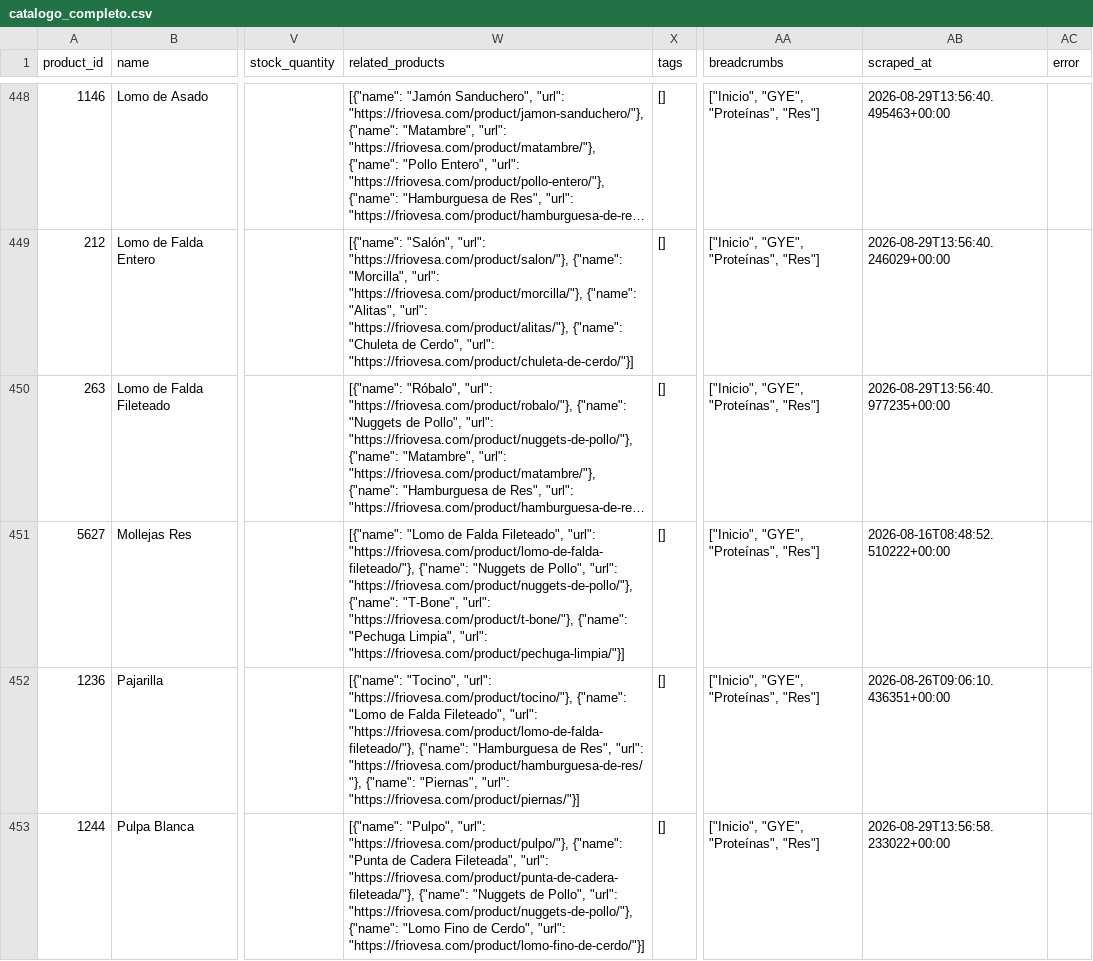
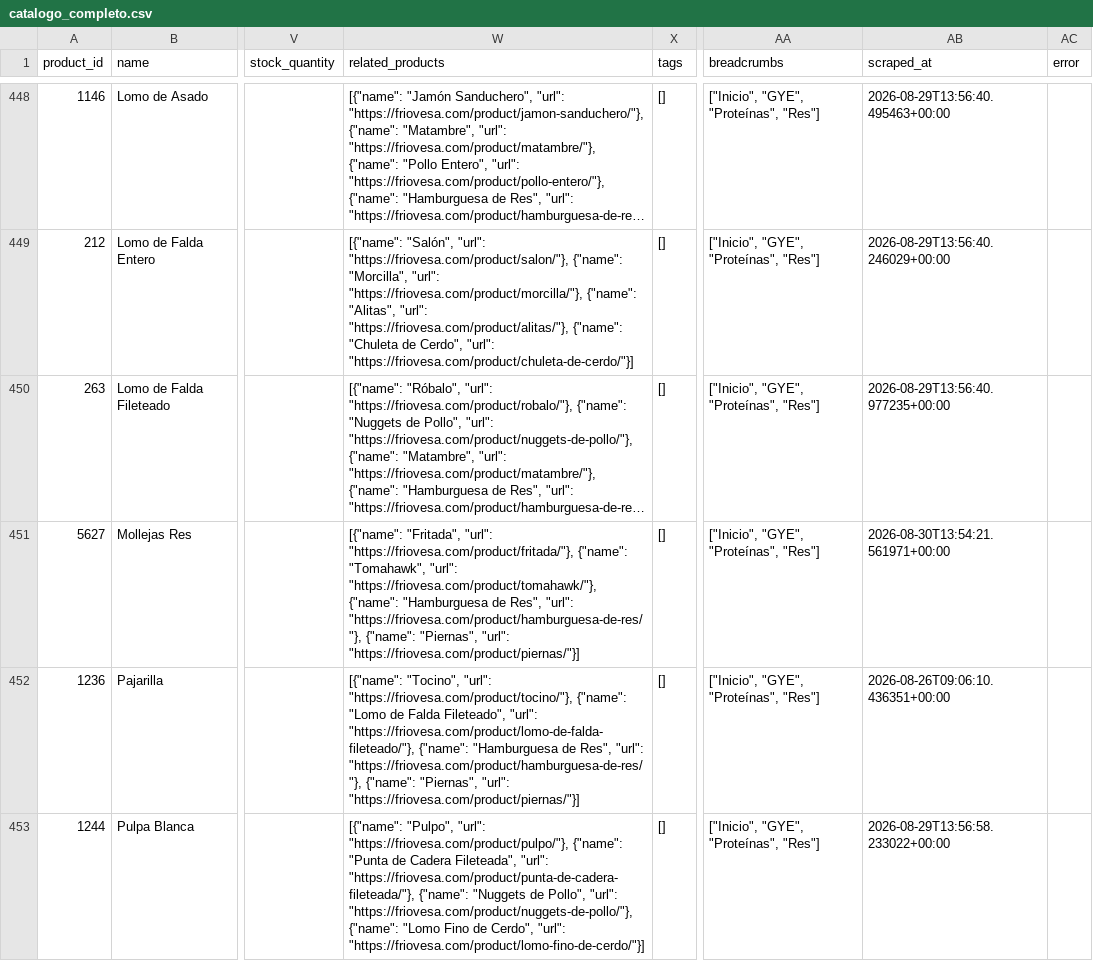
Before and after one commit to Casor8/friovesa-ai, a CSV file: output/catalogo_completo.csv, drawn as a sheet; only a part is shown, gaps mark what is left out; long unchanged cells end in …; the diff covers the shown part only; the diff names each change by its address in the sheet, - before the commit and + after, or states it on an @@ line.

```diff
--- a/output/catalogo_completo.csv
+++ b/output/catalogo_completo.csv
-W451 (related_products): [{"name": "Lomo de Falda Fileteado", "url": "https://friovesa.com/product/lomo-de-falda-fileteado/"}, {"name": "Nuggets de Pollo", "url": "https://friovesa.com/product/nuggets-de-pollo/"}, {"name": "T-Bone", "url": "https://friovesa.com/product/t-bone/"}, {"name": "Pechuga Limpia", "url": "https://friovesa.com/product/pechuga-limpia/"}]
+W451 (related_products): [{"name": "Fritada", "url": "https://friovesa.com/product/fritada/"}, {"name": "Tomahawk", "url": "https://friovesa.com/product/tomahawk/"}, {"name": "Hamburguesa de Res", "url": "https://friovesa.com/product/hamburguesa-de-res/"}, {"name": "Piernas", "url": "https://friovesa.com/product/piernas/"}]
-AB451 (scraped_at): 2026-08-16T08:48:52.510222+00:00
+AB451 (scraped_at): 2026-08-30T13:54:21.561971+00:00
```
Also changed, not shown: 26 edited cells elsewhere in this file, output/catalogo_guayaquil.csv, output/catalogo_quito.csv, 7 other files.
